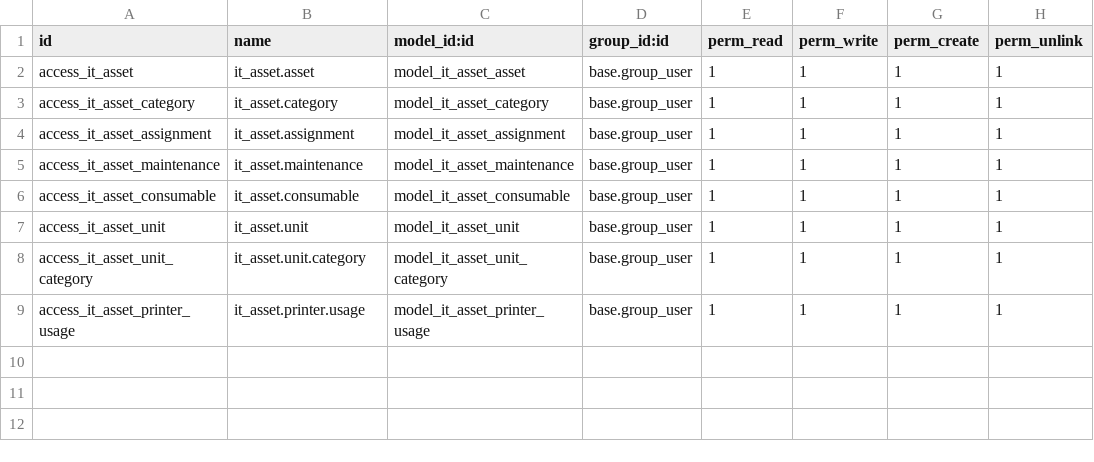
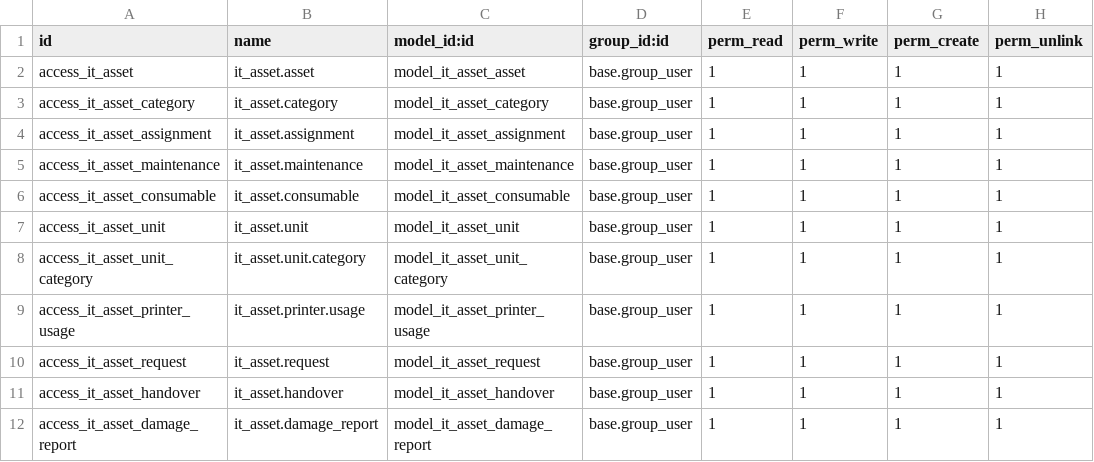
Before and after one commit to asfah21/odoo, a CSV file: addons/it_asset/security/ir.model.access.csv, drawn as a sheet.

```diff
--- a/addons/it_asset/security/ir.model.access.csv
+++ b/addons/it_asset/security/ir.model.access.csv
@@ -9 +9,4 @@ access_it_asset_unit_category,it_asset.unit.category,model_it_asset_unit_categor
 access_it_asset_printer_usage,it_asset.printer.usage,model_it_asset_printer_usage,base.group_user,1,1,1,1
+access_it_asset_request,it_asset.request,model_it_asset_request,base.group_user,1,1,1,1
+access_it_asset_handover,it_asset.handover,model_it_asset_handover,base.group_user,1,1,1,1
+access_it_asset_damage_report,it_asset.damage_report,model_it_asset_damage_report,base.group_user,1,1,1,1
```
Also changed, not shown: 8 other files.
